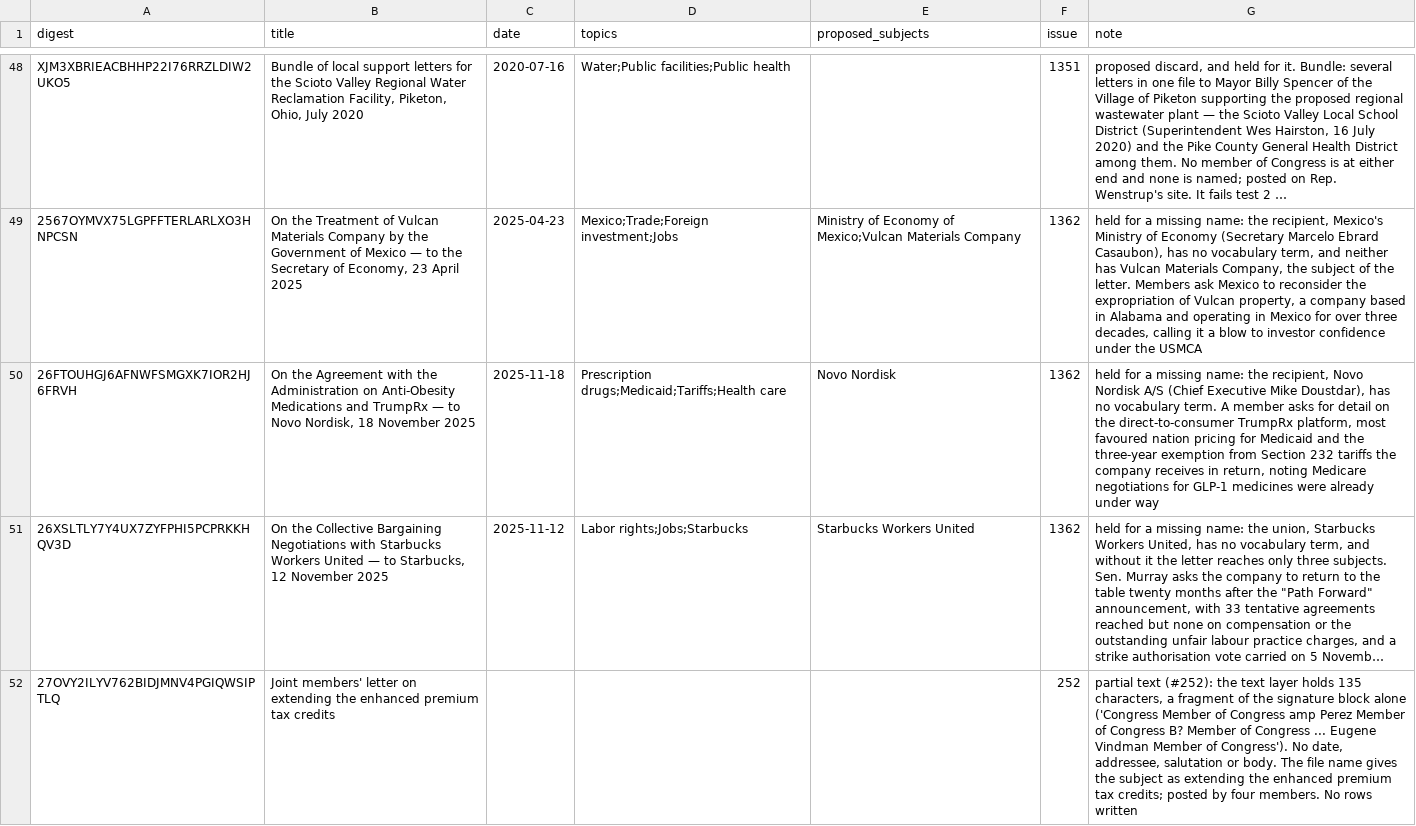
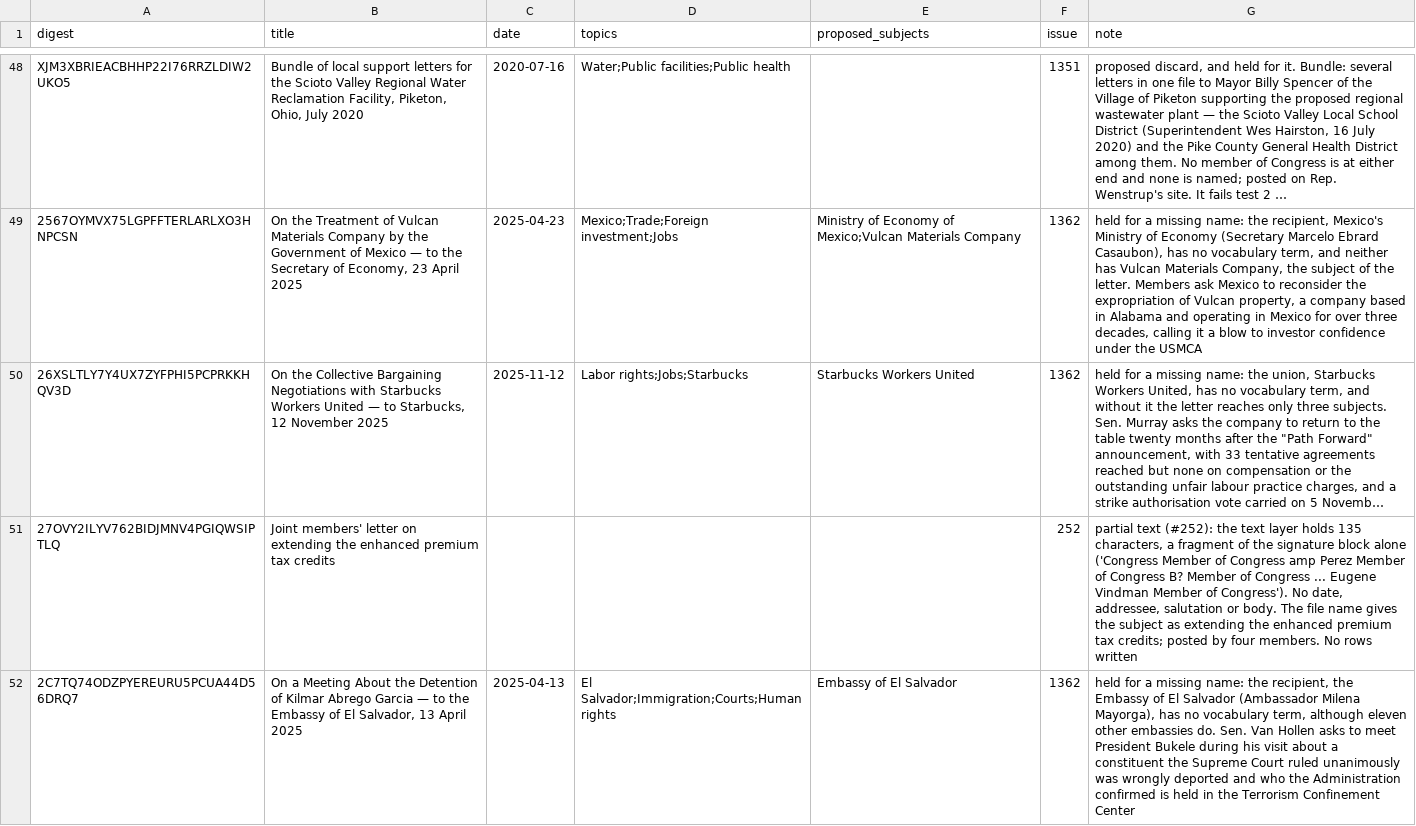
Before and after one commit to Robin-IA/Congressional-Letters-Dev, a CSV file: letters-vocabulary-needs/letters.csv, drawn as a sheet; only a part is shown, gaps mark what is left out; the shorter side is filled out with more unchanged rows; long unchanged cells end in …; the diff covers the shown part only; the diff names each change by its address in the sheet, - before the commit and + after, or states it on an @@ line.

```diff
--- a/letters-vocabulary-needs/letters.csv
+++ b/letters-vocabulary-needs/letters.csv
-row 50: 26FTOUHGJ6AFNWFSMGXK7IOR2HJ6FRVH | On the Agreement with the Administration on Anti-Obesity Medications and TrumpRx — to Novo Nordisk, 18 November 2025 | 2025-11-18 | Prescription drugs;Medicaid;Tariffs;Health care | Novo Nordisk | 1362 | held for a missing name: the recipient, Novo Nordisk A/S (Chief Executive Mike Doustdar), has no vocabulary term. A member asks for detail on the direct-to-consumer TrumpRx platform, most favoured nation pricing for Medicaid and the three-year exemption from Section 232 tariffs the company receives in return, noting Medicare negotiations for GLP-1 medicines were already under way
```
Also changed, not shown: 1 removed row elsewhere in this file, vocabulary/letter-dates.csv, 4 other files.
